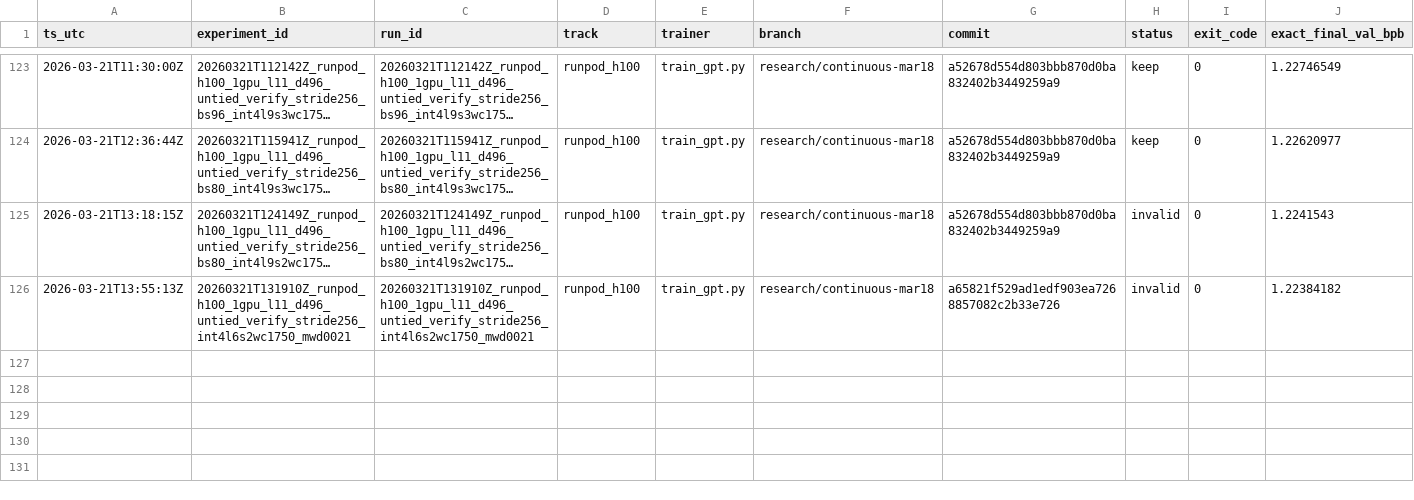
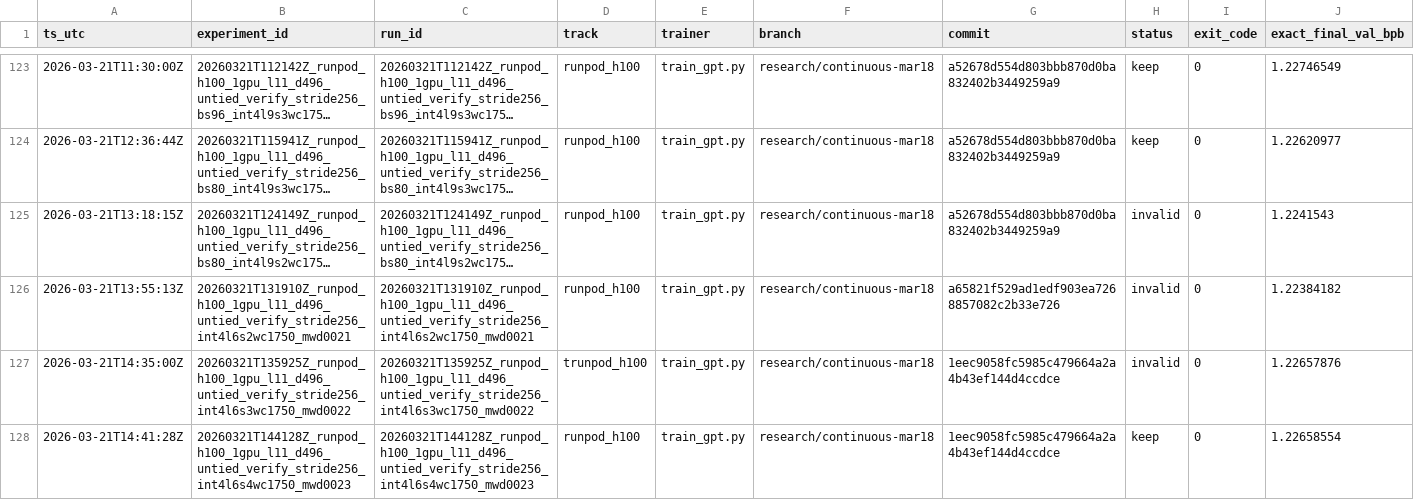
Before and after one commit to Hilo-Hilo/parameter-golf, a TSV file: results/results.tsv, drawn as a sheet; only a part is shown, gaps mark what is left out; long unchanged cells end in …; rows hold the shown columns only; the diff names each change by its address in the sheet, - before the commit and + after, or states it on an @@ line.

```diff
--- a/results/results.tsv
+++ b/results/results.tsv
+row 127: 2026-03-21T14:35:00Z | 20260321T135925Z_runpod_h100_1gpu_l11_d496_untied_verify_stride256_int4l6s3wc1750_mwd0022 | 20260321T135925Z_runpod_h100_1gpu_l11_d496_untied_verify_stride256_int4l6s3wc1750_mwd0022 | trunpod_h100 | train_gpt.py | research/continuous-mar18 | 1eec9058fc5985c479664a2a4b43ef144d4ccdce | invalid | 0 | 1.22657876
+row 128: 2026-03-21T14:41:28Z | 20260321T144128Z_runpod_h100_1gpu_l11_d496_untied_verify_stride256_int4l6s4wc1750_mwd0023 | 20260321T144128Z_runpod_h100_1gpu_l11_d496_untied_verify_stride256_int4l6s4wc1750_mwd0023 | runpod_h100 | train_gpt.py | research/continuous-mar18 | 1eec9058fc5985c479664a2a4b43ef144d4ccdce | keep | 0 | 1.22658554
```
Also changed, not shown: 1 other file.
